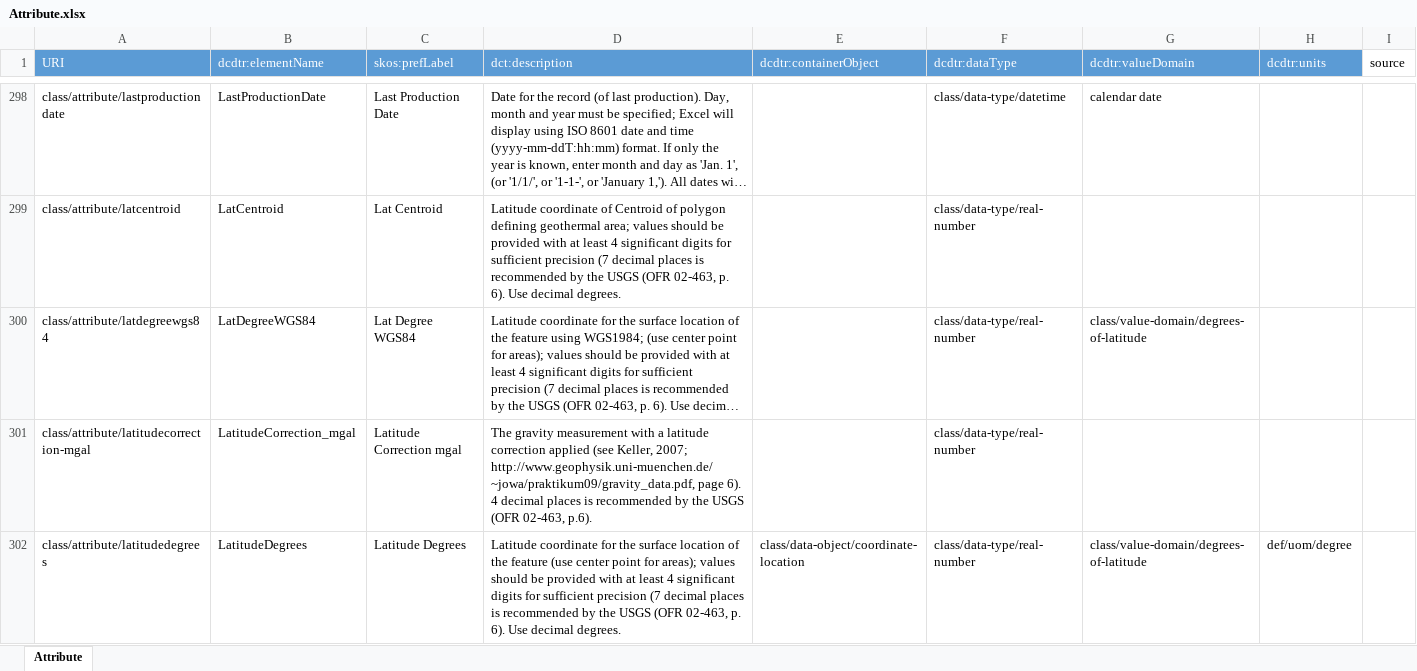
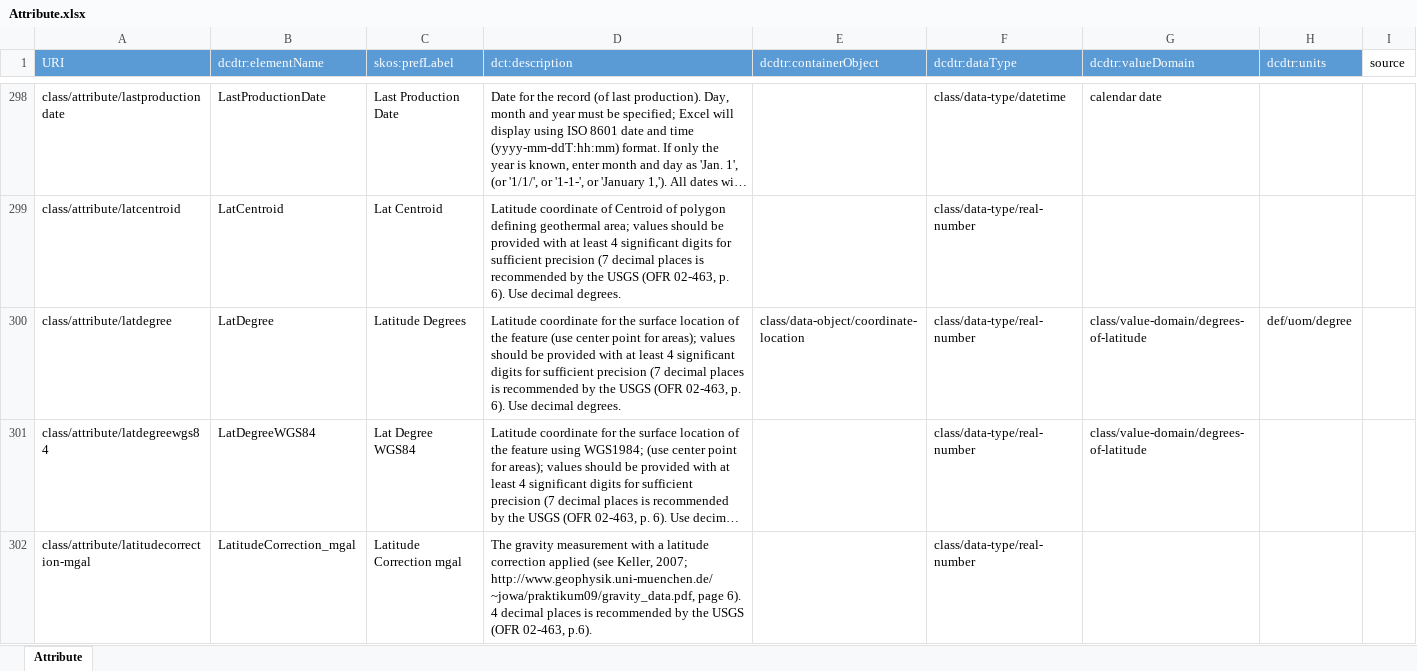
Before and after one commit to usgin/digital-crust-LDR, an Excel workbook: Classes/Attribute.xlsx, sheet Attribute, drawn as a sheet; only a part is shown, gaps mark what is left out; the shorter side is filled out with more unchanged rows; long unchanged cells end in …; values as stored, in another font and other column widths than the file's, no borders; conditional formats not drawn; the diff covers the shown part only; the diff names each change by its address in the sheet, - before the commit and + after, or states it on an @@ line.

```diff
--- a/Classes/Attribute.xlsx (sheet Attribute)
+++ b/Classes/Attribute.xlsx (sheet Attribute)
+row 300: class/attribute/latdegree | LatDegree | Latitude Degrees | Latitude coordinate for the surface location of the feature (use center point for areas); values should be provided with at least 4 significant digits for sufficient precision (7 decimal places is recommended by the USGS (OFR 02-463, p. 6). Use decimal degrees. | class/data-object/coordinate-location | class/data-type/real-number | class/value-domain/degrees-of-latitude | def/uom/degree
```
Also changed, not shown: 4 added rows and 1 moved row elsewhere in this sheet, formulas that keep their value, Links/Attribute-DataObject/Attribute-DataObject.xlsx, Links/Attribute-Property/Attribute-Property.xlsx, 7 other files.
